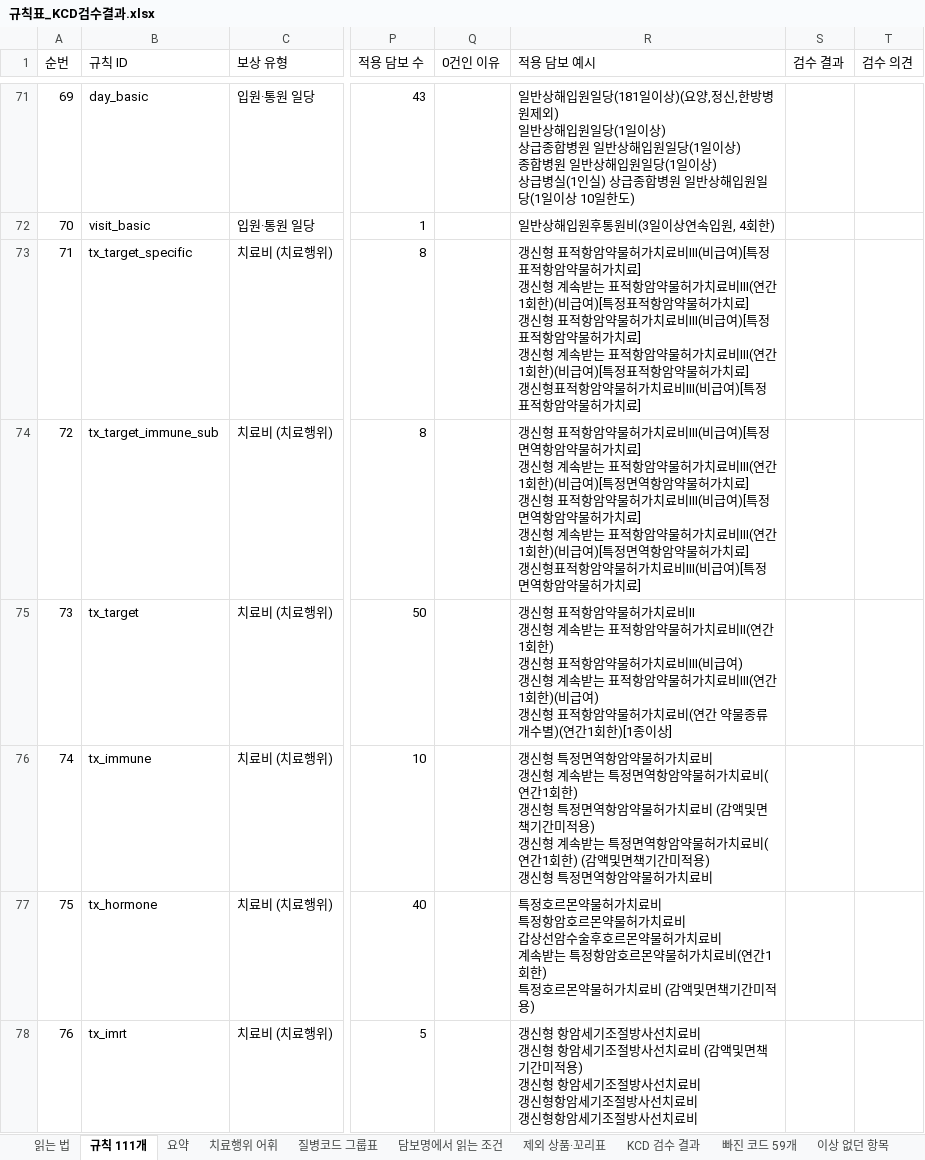
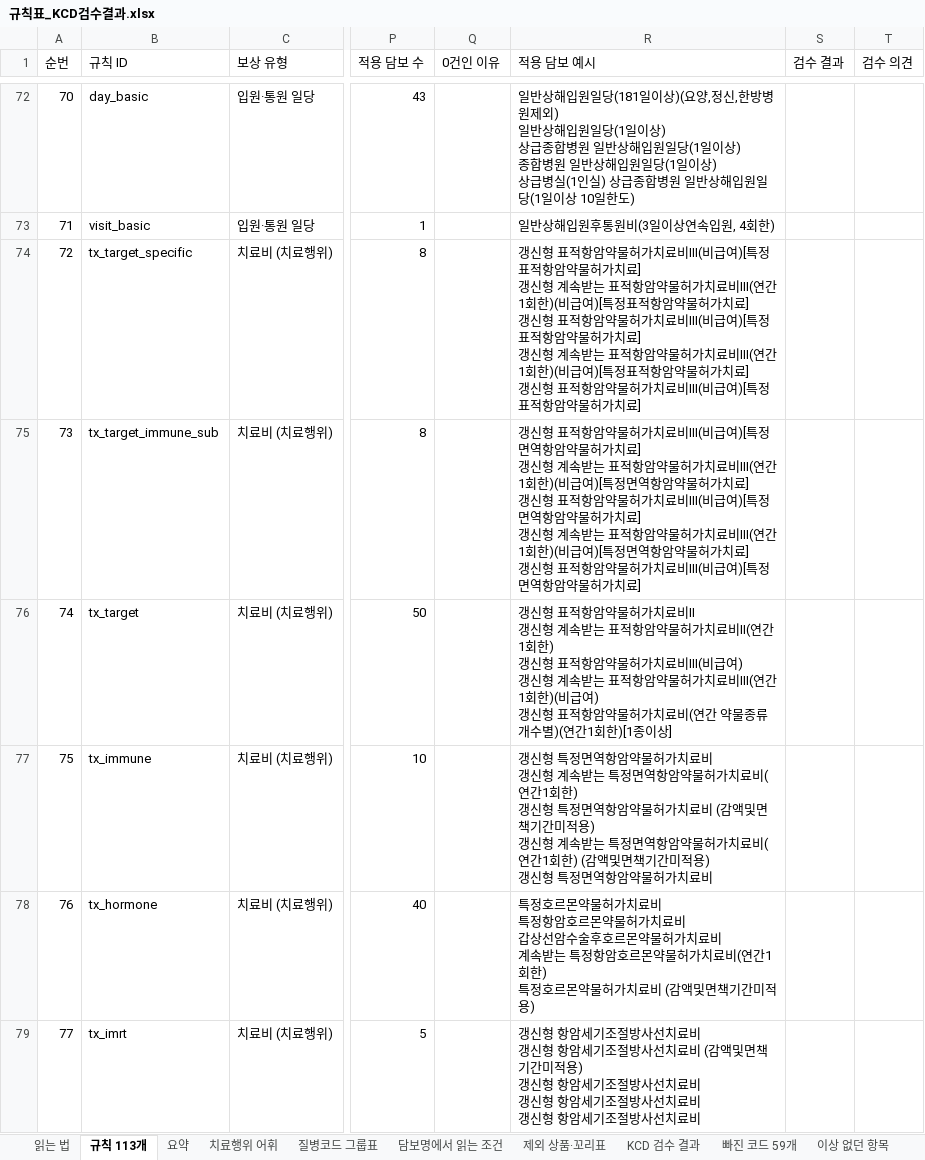
Before and after one commit to hunx11-sys/MeAI, an Excel workbook: dist/규칙표_KCD검수결과.xlsx, sheet 규칙 113개, drawn as a sheet; only a part is shown, gaps mark what is left out; values as stored, in another font and other column widths than the file's, no cell formats; addresses are those after the commit; ↵ is a line break in a cell; the diff covers the shown part only; the diff names each change by its address in the sheet, - before the commit and + after, or states it on an @@ line.

```diff
--- a/dist/규칙표_KCD검수결과.xlsx (sheet 규칙 113개)
+++ b/dist/규칙표_KCD검수결과.xlsx (sheet 규칙 113개)
-sheet tab: 규칙 111개
+sheet tab: 규칙 113개
@@ column A (순번) renumbered from row 15 down @@
-R74 (적용 담보 예시): …] ↵ 갱신형표적항암…
+R74 (적용 담보 예시): …] ↵ 갱신형 표적항암…
-R75 (적용 담보 예시): …] ↵ 갱신형표적항암…
+R75 (적용 담보 예시): …] ↵ 갱신형 표적항암…
-R79 (적용 담보 예시): …갱신형항암세기조절방사선치료비 ↵ 갱신형항암세기…
+R79 (적용 담보 예시): …갱신형 항암세기조절방사선치료비 ↵ 갱신형 항암세기…
```
Also changed, not shown: 2 added rows and 20 edited cells elsewhere in this sheet, sheet 요약, sheet 치료행위 어휘, sheet 읽는 법, cell formats, 8 other files.
